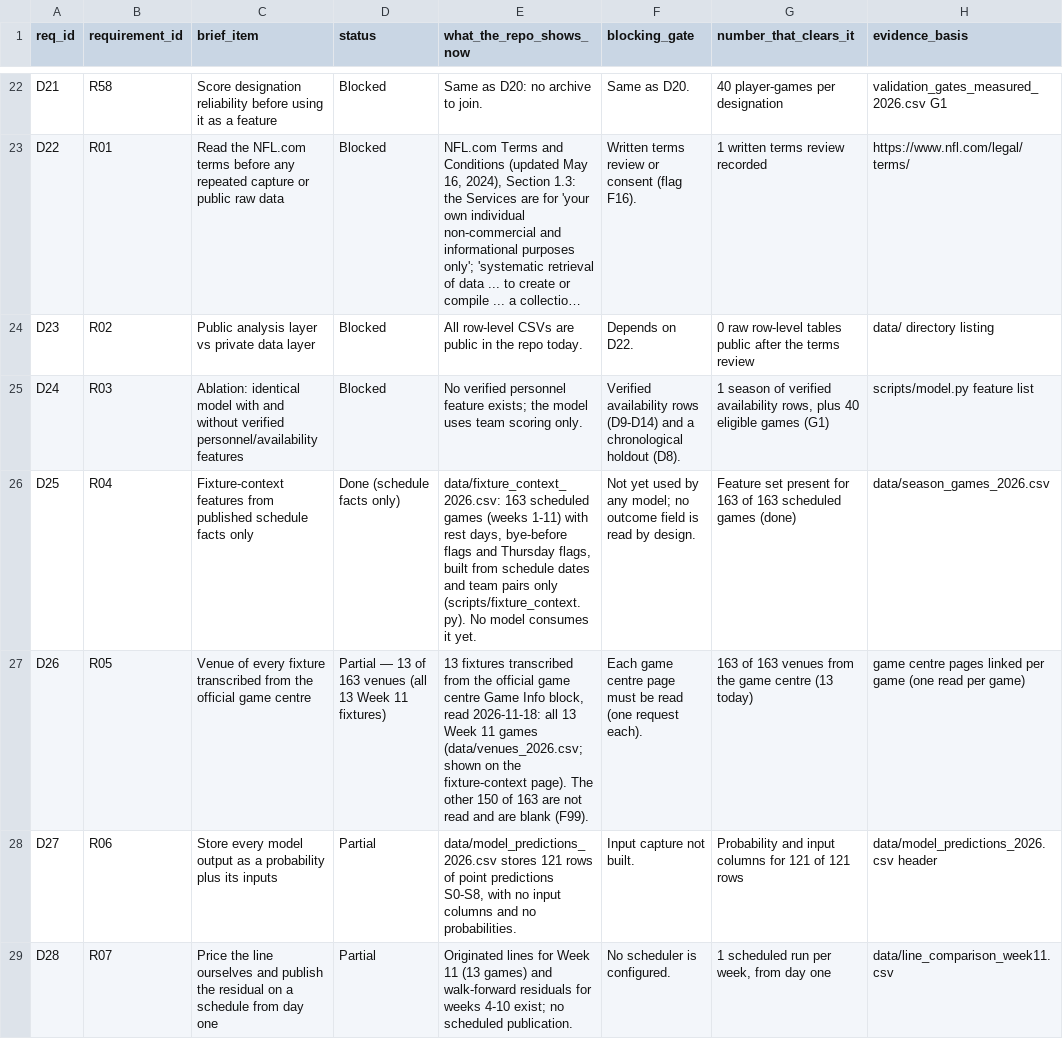
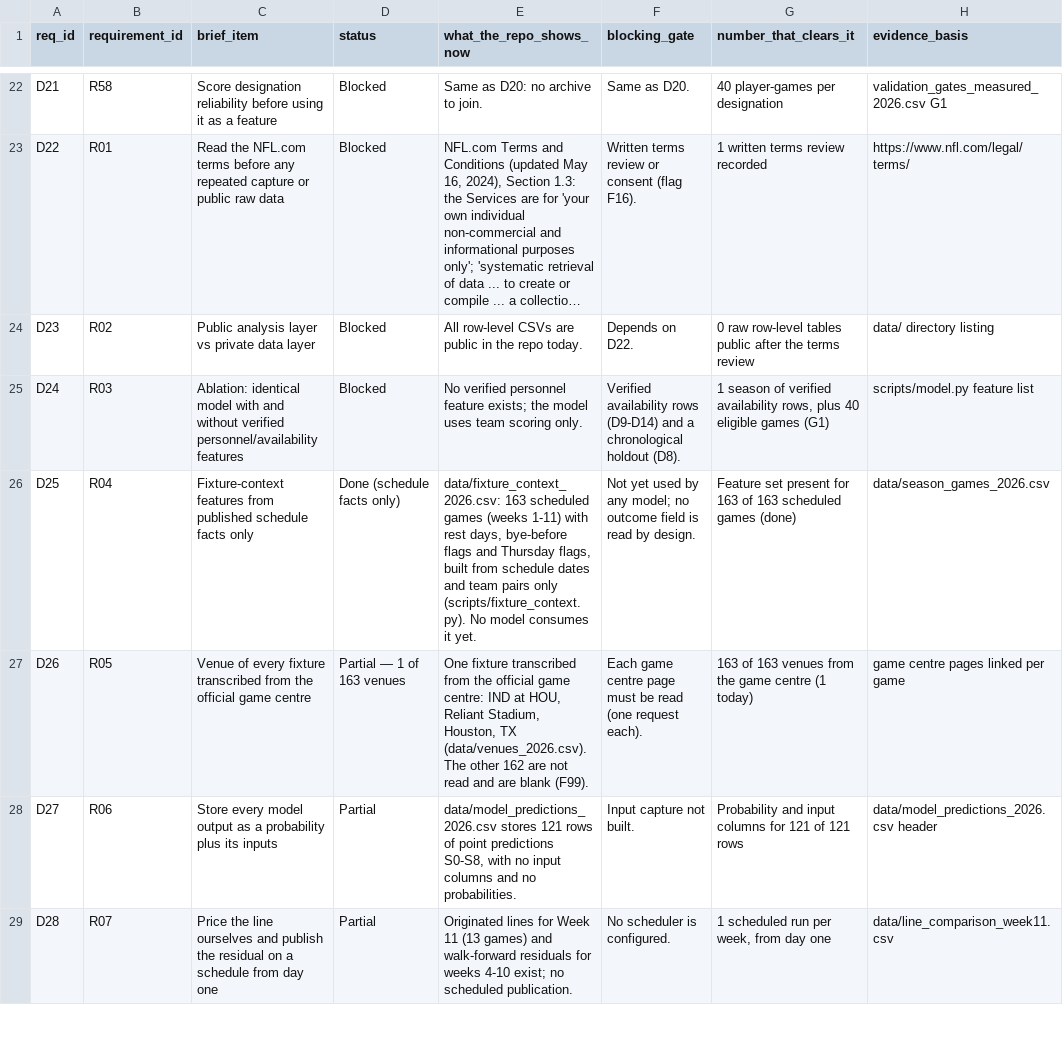
Before and after one commit to karagemop466-tech/X2, a CSV file: data/decision_readiness.csv, drawn as a sheet; only a part is shown, gaps mark what is left out; long unchanged cells end in …; the diff covers the shown part only; the diff names each change by its address in the sheet, - before the commit and + after, or states it on an @@ line.

Commit message:
T108-T110: v2 150-game results feed (P09), F106 read-date guard, live verification
Co-authored-by: arena-agent <297053741+arena-agent@users.noreply.github.com>

```diff
--- a/data/decision_readiness.csv
+++ b/data/decision_readiness.csv
-D27 (status): Partial — 13 of 163 venues (all 13 Week 11 fixtures)
+D27 (status): Partial — 1 of 163 venues
-E27 (what_the_repo_shows_now): 13 fixtures transcribed from the official game centre Game Info block, read 2026-11-18: all 13 Week 11 games (data/venues_2026.csv; shown on the fixture-context page). The other 150 of 163 are not…
+E27 (what_the_repo_shows_now): One fixture transcribed from the official game centre: IND at HOU, Reliant Stadium, Houston, TX (data/venues_2026.csv). The other 162 are not…
-G27 (number_that_clears_it): …game centre (13 today)
+G27 (number_that_clears_it): …game centre (1 today)
-H27 (evidence_basis): game centre pages linked per game (one read per game)
+H27 (evidence_basis): game centre pages linked per game
```
Also changed, not shown: 14 edited cells elsewhere in this file, data/drift_pins.csv, data/flags.csv, 19 other files.
